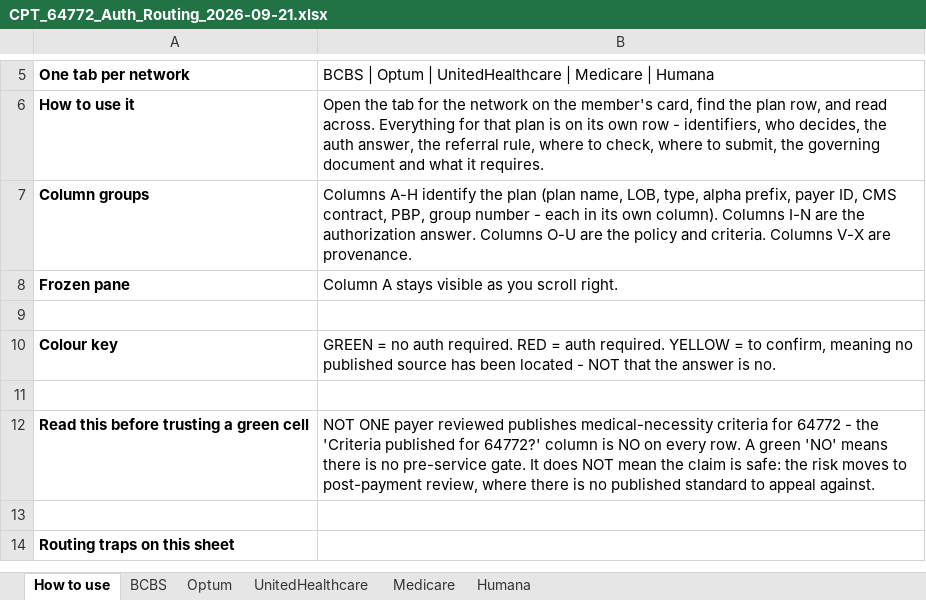
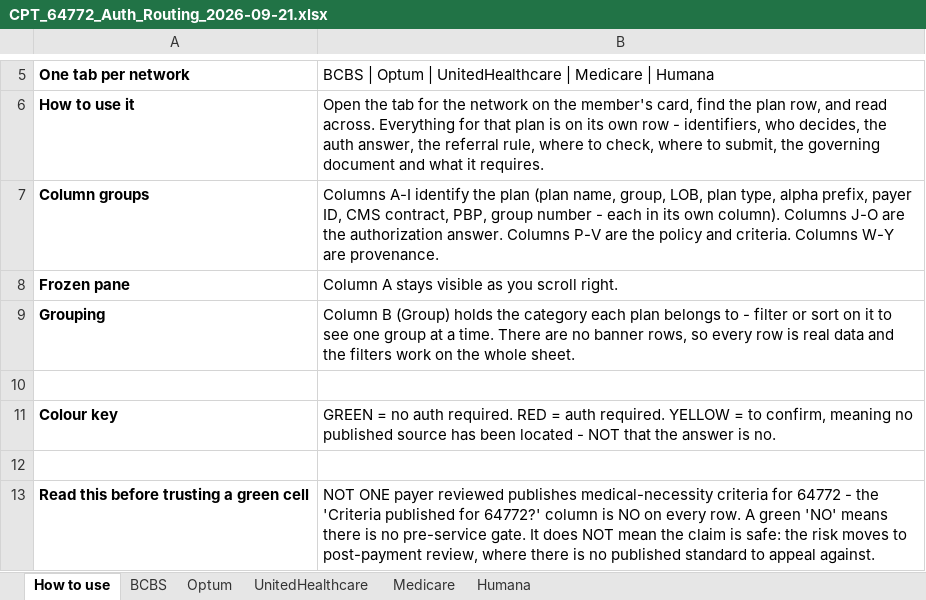
Before and after one commit to LindaMora10/Medical-Billing-Specialties, an Excel workbook: Code Research/CPT_64772_Auth_Routing_2026-09-21.xlsx, sheet How to use, drawn as a sheet; only a part is shown, gaps mark what is left out; the shorter side is filled out with more unchanged rows; values as stored, in another font and other column widths than the file's, no borders; the diff names each change by its address in the sheet, - before the commit and + after, or states it on an @@ line.

```diff
--- a/Code Research/CPT_64772_Auth_Routing_2026-09-21.xlsx (sheet How to use)
+++ b/Code Research/CPT_64772_Auth_Routing_2026-09-21.xlsx (sheet How to use)
-B7: Columns A-H identify the plan (plan name, LOB, type, alpha prefix, payer ID, CMS contract, PBP, group number - each in its own column). Columns I-N are the authorization answer. Columns O-U are the policy and criteria. Columns V-X are provenance.
+B7: Columns A-I identify the plan (plan name, group, LOB, plan type, alpha prefix, payer ID, CMS contract, PBP, group number - each in its own column). Columns J-O are the authorization answer. Columns P-V are the policy and criteria. Columns W-Y are provenance.
+row 9: Grouping | Column B (Group) holds the category each plan belongs to - filter or sort on it to see one group at a time. There are no banner rows, so every row is real data and the filters work on the whole sheet.
```
Also changed, not shown: sheet UnitedHealthcare, sheet BCBS, sheet Optum, sheet Humana, sheet Medicare, 1 other file.
